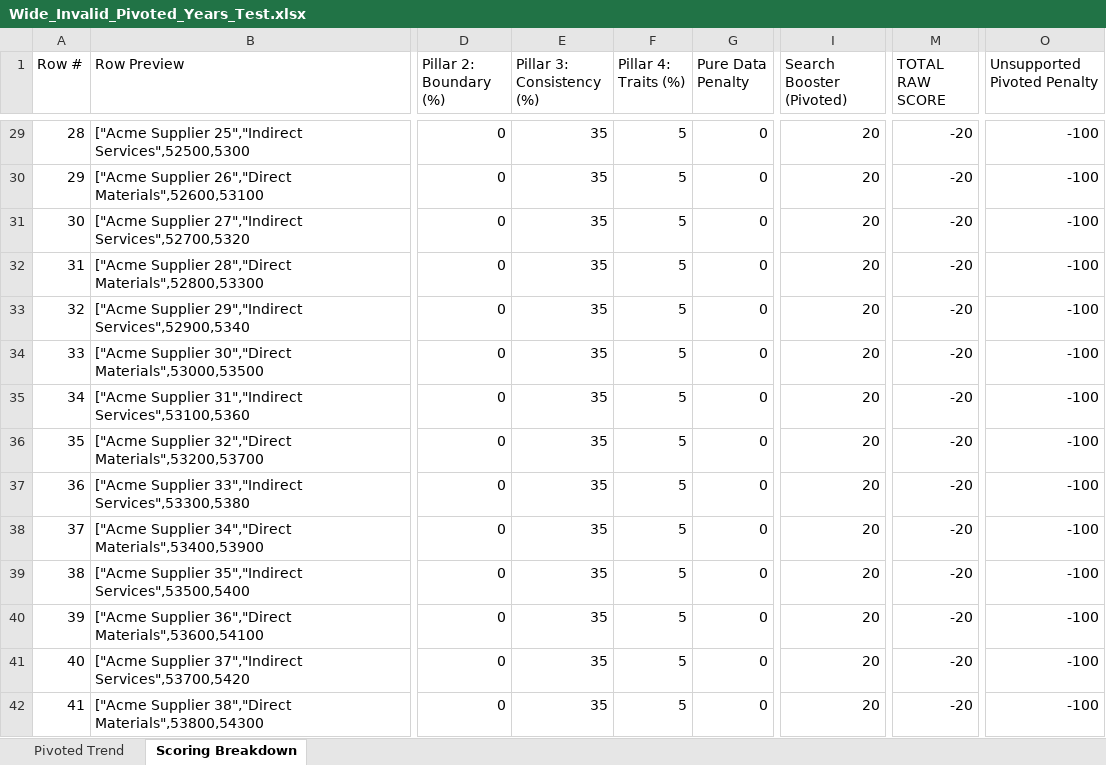
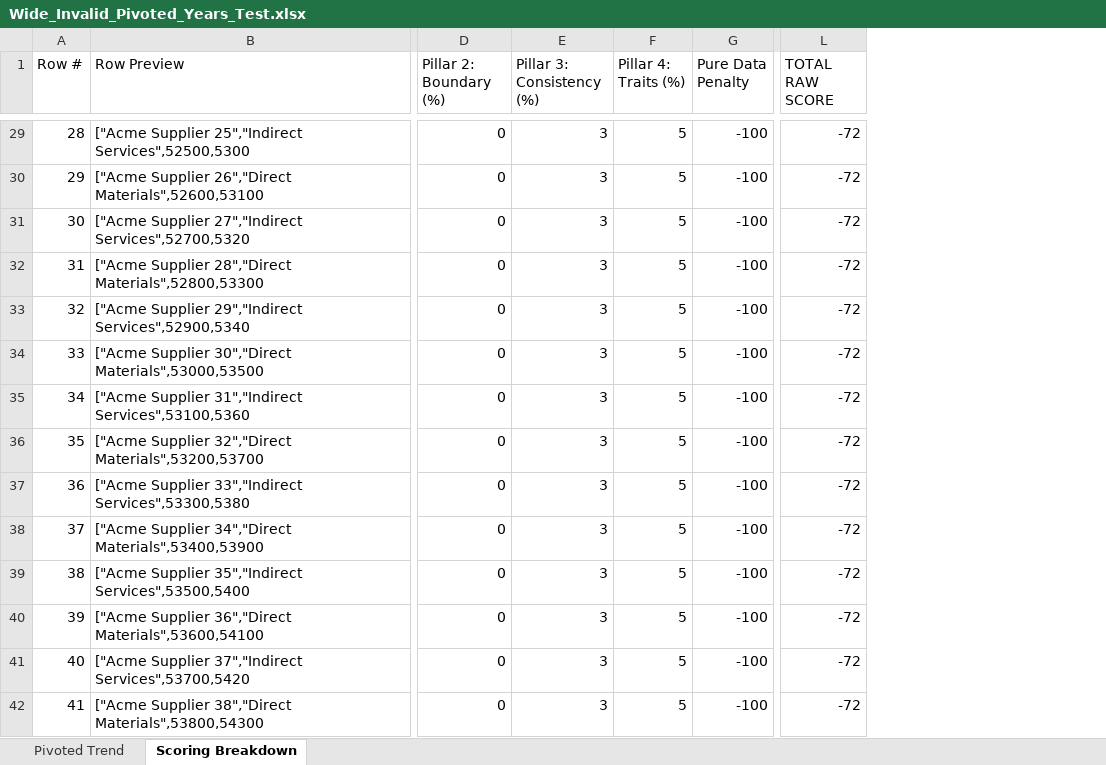
Before and after one commit to kathiravan348/SmartBridge, an Excel workbook: frontend/test_data/header_detection/Wide_Invalid_Pivoted_Years_Test.xlsx, sheet Scoring Breakdown, drawn as a sheet; only a part is shown, gaps mark what is left out; values as stored, in another font and other column widths than the file's, no borders; removed rows and columns are numbered as before the commit, all else as after; the diff covers the shown part only; the diff names each change by its address in the sheet, - before the commit and + after, or states it on an @@ line.

```diff
--- a/frontend/test_data/header_detection/Wide_Invalid_Pivoted_Years_Test.xlsx (sheet Scoring Breakdown)
+++ b/frontend/test_data/header_detection/Wide_Invalid_Pivoted_Years_Test.xlsx (sheet Scoring Breakdown)
-column I (Search Booster (Pivoted)), rows 29-42: all 20
-column O (Unsupported Pivoted Penalty), rows 29-42: all -100
-E29:E42 (Pillar 3: Consistency (%)): 35
+E29:E42 (Pillar 3: Consistency (%)): 3
-G29:G42 (Pure Data Penalty): 0
+G29:G42 (Pure Data Penalty): -100
-L29:L42 (TOTAL RAW SCORE): -20
+L29:L42 (TOTAL RAW SCORE): -72
```
Also changed, not shown: 557 edited cells elsewhere in this sheet, frontend/test_data/header_detection/Large_Invalid_Messy_No_Header_Test.xlsx, frontend/test_data/header_detection/Large_Invalid_No_Header_Test.xlsx, 33 other files.
